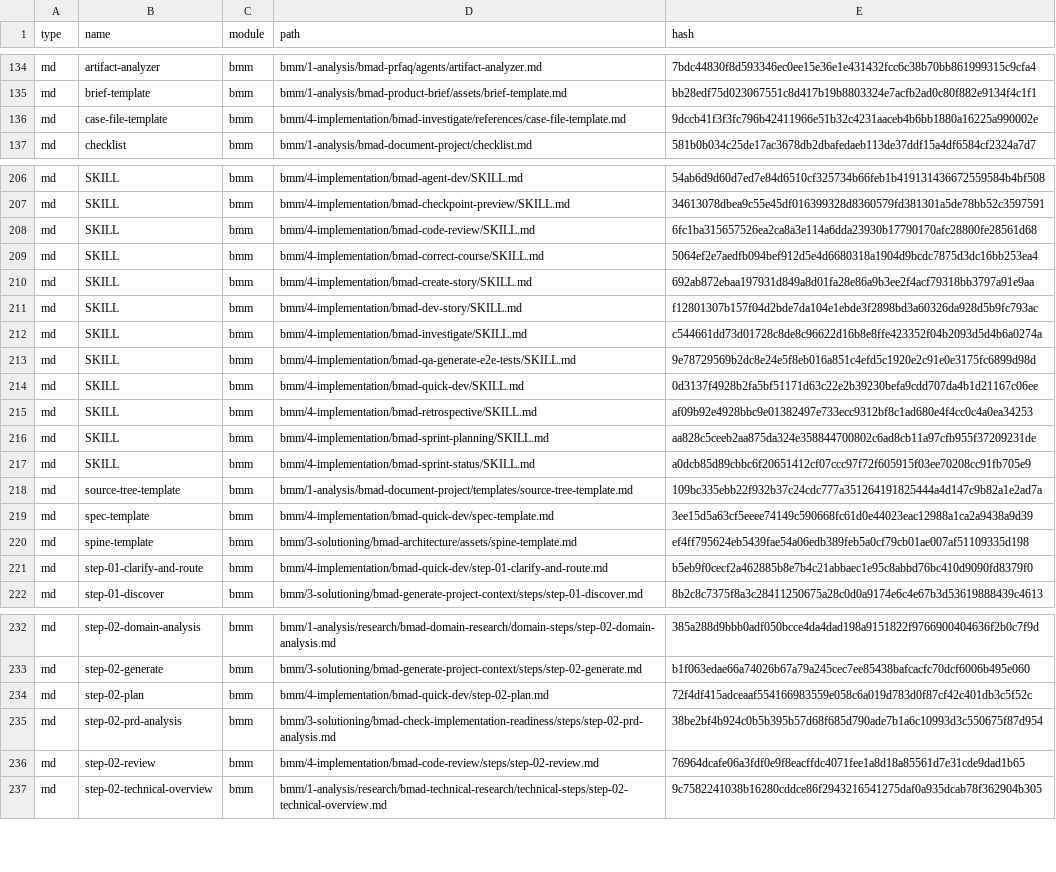
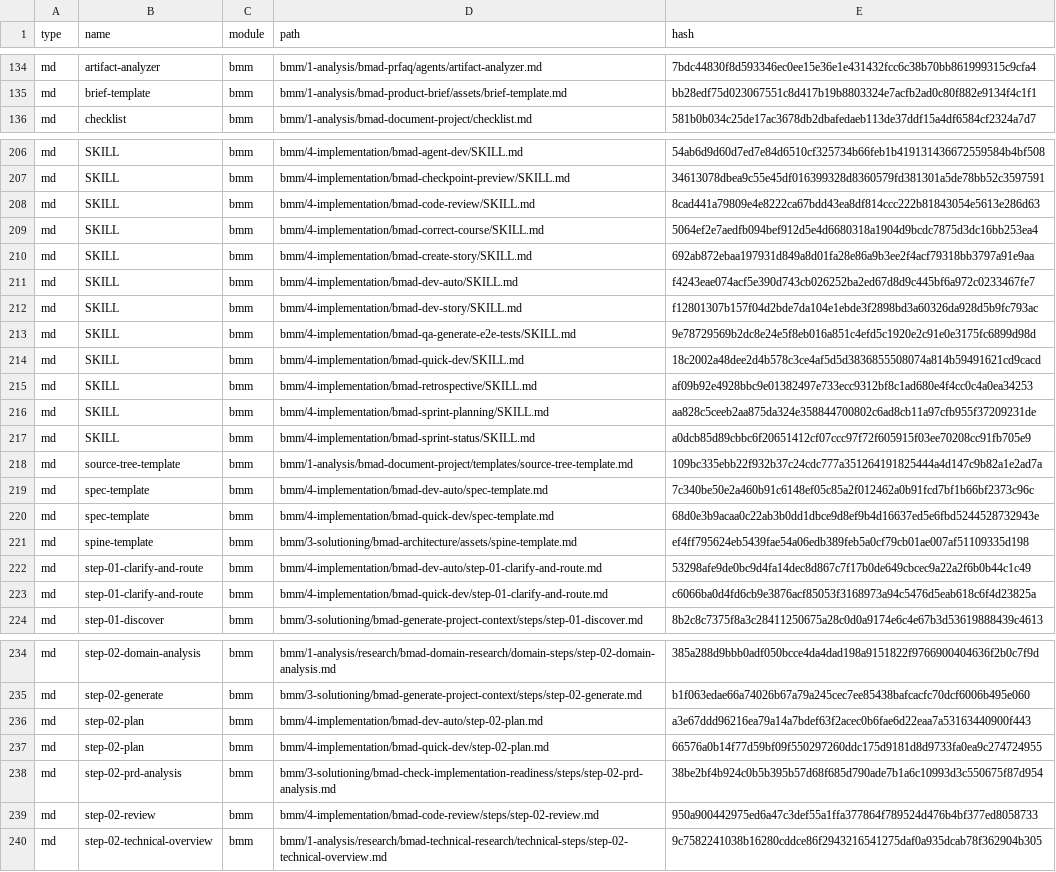
Before and after one commit to zsutxz/HeAgent, a CSV file: _bmad/_config/files-manifest.csv, drawn as a sheet; only a part is shown, gaps mark what is left out; the diff covers the shown part only.

Commit message:
chore(bmad): 升级 bmad-method 6.9.0 → 6.10.0 并收敛 ides 去除 .agents/
- core/bmm 模块 6.9.0 → 6.10.0；bmb、gds（main 分支）refreshed
- 重生成 _bmad/ 下 installer-managed 文件；.claude/skills/bmad-* 同步至 6.10.0
  （bmad-investigate retired 移除；新增 bmad-dev-auto；edge-case-hunter 增 references）
- 收敛 _bmad/_config/manifest.yaml 的 ides 为 [claude-code]，去掉 codex
  → installer 不再生成 .agents/（codex skill 目录），实测 quick-update 后未被重新加入
- _bmad/custom/ 与 config.user.toml 已保留，未受影响
- uv.lock（installer 工具链锁文件）与 _bmad-output/specs/（本地产物）加入 .gitignore

升级命令：npx bmad-method@6.10.0 install --action quick-update --yes --directory "<root>"
（注：6.10.0 新增安装目录确认 prompt，须显式 --directory；--tools 在 quick-update 下
 无效，.agents/ 由 manifest ides 的 codex 项触发，改 ides 为 durable 去除法）

本次仅提交 bmad 相关文件；未触及 src/ 与 tests/。

```diff
--- a/_bmad/_config/files-manifest.csv
+++ b/_bmad/_config/files-manifest.csv
@@ -135,3 +135,2 @@ type,name,module,path,hash
 "md","brief-template","bmm","bmm/1-analysis/bmad-product-brief/assets/brief-template.md","bb28edf75d023067551c8d417b19b8803324e7acfb2ad0c80f882e9134f4c1f1"
-"md","case-file-template","bmm","bmm/4-implementation/bmad-investigate/references/case-file-template.md","9dccb41f3f3fc796b42411966e51b32c4231aaceb4b6bb1880a16225a990002e"
 "md","checklist","bmm","bmm/1-analysis/bmad-document-project/checklist.md","581b0b034c25de17ac3678db2dbafedaeb113de37ddf15a4df6584cf2324a7d7"
@@ -207,9 +207,9 @@ type,name,module,path,hash
 "md","SKILL","bmm","bmm/4-implementation/bmad-checkpoint-preview/SKILL.md","34613078dbea9c55e45df016399328d8360579fd381301a5de78bb52c3597591"
-"md","SKILL","bmm","bmm/4-implementation/bmad-code-review/SKILL.md","6fc1ba315657526ea2ca8a3e114a6dda23930b17790170afc28800fe28561d68"
+"md","SKILL","bmm","bmm/4-implementation/bmad-code-review/SKILL.md","8cad441a79809e4e8222ca67bdd43ea8df814ccc222b81843054e5613e286d63"
 "md","SKILL","bmm","bmm/4-implementation/bmad-correct-course/SKILL.md","5064ef2e7aedfb094bef912d5e4d6680318a1904d9bcdc7875d3dc16bb253ea4"
 "md","SKILL","bmm","bmm/4-implementation/bmad-create-story/SKILL.md","692ab872ebaa197931d849a8d01fa28e86a9b3ee2f4acf79318bb3797a91e9aa"
+"md","SKILL","bmm","bmm/4-implementation/bmad-dev-auto/SKILL.md","f4243eae074acf5e390d743cb026252ba2ed67d8d9c445bf6a972c0233467fe7"
 "md","SKILL","bmm","bmm/4-implementation/bmad-dev-story/SKILL.md","f12801307b157f04d2bde7da104e1ebde3f2898bd3a60326da928d5b9fc793ac"
-"md","SKILL","bmm","bmm/4-implementation/bmad-investigate/SKILL.md","c544661dd73d01728c8de8c96622d16b8e8ffe423352f04b2093d5d4b6a0274a"
 "md","SKILL","bmm","bmm/4-implementation/bmad-qa-generate-e2e-tests/SKILL.md","9e78729569b2dc8e24e5f8eb016a851c4efd5c1920e2c91e0e3175fc6899d98d"
-"md","SKILL","bmm","bmm/4-implementation/bmad-quick-dev/SKILL.md","0d3137f4928b2fa5bf51171d63c22e2b39230befa9cdd707da4b1d21167c06ee"
+"md","SKILL","bmm","bmm/4-implementation/bmad-quick-dev/SKILL.md","18c2002a48dee2d4b578c3ce4af5d5d3836855508074a814b59491621cd9cacd"
 "md","SKILL","bmm","bmm/4-implementation/bmad-retrospective/SKILL.md","af09b92e4928bbc9e01382497e733ecc9312bf8c1ad680e4f4cc0c4a0ea34253"
@@ -218,5 +218,7 @@ type,name,module,path,hash
 "md","source-tree-template","bmm","bmm/1-analysis/bmad-document-project/templates/source-tree-template.md","109bc335ebb22f932b37c24cdc777a351264191825444a4d147c9b82a1e2ad7a"
-"md","spec-template","bmm","bmm/4-implementation/bmad-quick-dev/spec-template.md","3ee15d5a63cf5eeee74149c590668fc61d0e44023eac12988a1ca2a9438a9d39"
+"md","spec-template","bmm","bmm/4-implementation/bmad-dev-auto/spec-template.md","7c340be50e2a460b91c6148ef05c85a2f012462a0b91fcd7bf1b66bf2373c96c"
+"md","spec-template","bmm","bmm/4-implementation/bmad-quick-dev/spec-template.md","68d0e3b9acaa0c22ab3b0dd1dbce9d8ef9b4d16637ed5e6fbd5244528732943e"
 "md","spine-template","bmm","bmm/3-solutioning/bmad-architecture/assets/spine-template.md","ef4ff795624eb5439fae54a06edb389feb5a0cf79cb01ae007af51109335d198"
-"md","step-01-clarify-and-route","bmm","bmm/4-implementation/bmad-quick-dev/step-01-clarify-and-route.md","b5eb9f0cecf2a462885b8e7b4c21abbaec1e95c8abbd76bc410d9090fd8379f0"
+"md","step-01-clarify-and-route","bmm","bmm/4-implementation/bmad-dev-auto/step-01-clarify-and-route.md","53298afe9de0bc9d4fa14dec8d867c7f17b0de649cbcec9a22a2f6b0b44c1c49"
+"md","step-01-clarify-and-route","bmm","bmm/4-implementation/bmad-quick-dev/step-01-clarify-and-route.md","c6066ba0d4fd6cb9e3876acf85053f3168973a94c5476d5eab618c6f4d23825a"
 "md","step-01-discover","bmm","bmm/3-solutioning/bmad-generate-project-context/steps/step-01-discover.md","8b2c8c7375f8a3c28411250675a28c0d0a9174e6c4e67b3d53619888439c4613"
@@ -233,5 +235,6 @@ type,name,module,path,hash
 "md","step-02-generate","bmm","bmm/3-solutioning/bmad-generate-project-context/steps/step-02-generate.md","b1f063edae66a74026b67a79a245cec7ee85438bafcacfc70dcf6006b495e060"
-"md","step-02-plan","bmm","bmm/4-implementation/bmad-quick-dev/step-02-plan.md","72f4df415adceaaf554166983559e058c6a019d783d0f87cf42c401db3c5f52c"
+"md","step-02-plan","bmm","bmm/4-implementation/bmad-dev-auto/step-02-plan.md","a3e67ddd96216ea79a14a7bdef63f2acec0b6fae6d22eaa7a53163440900f443"
+"md","step-02-plan","bmm","bmm/4-implementation/bmad-quick-dev/step-02-plan.md","66576a0b14f77d59bf09f550297260ddc175d9181d8d9733fa0ea9c274724955"
 "md","step-02-prd-analysis","bmm","bmm/3-solutioning/bmad-check-implementation-readiness/steps/step-02-prd-analysis.md","38be2bf4b924c0b5b395b57d68f685d790ade7b1a6c10993d3c550675f87d954"
-"md","step-02-review","bmm","bmm/4-implementation/bmad-code-review/steps/step-02-review.md","76964dcafe06a3fdf0e9f8eacffdc4071fee1a8d18a85561d7e31cde9dad1b65"
+"md","step-02-review","bmm","bmm/4-implementation/bmad-code-review/steps/step-02-review.md","950a900442975ed6a47c3def55a1ffa377864f789524d476b4bf377ed8058733"
 "md","step-02-technical-overview","bmm","bmm/1-analysis/research/bmad-technical-research/technical-steps/step-02-technical-overview.md","9c7582241038b16280cddce86f2943216541275daf0a935dcab78f362904b305"
```
Also changed, not shown: 5 added rows, 1 removed row and 22 edited cells elsewhere in this file, _bmad/_config/bmad-help.csv, _bmad/_config/skill-manifest.csv, 37 other files.
